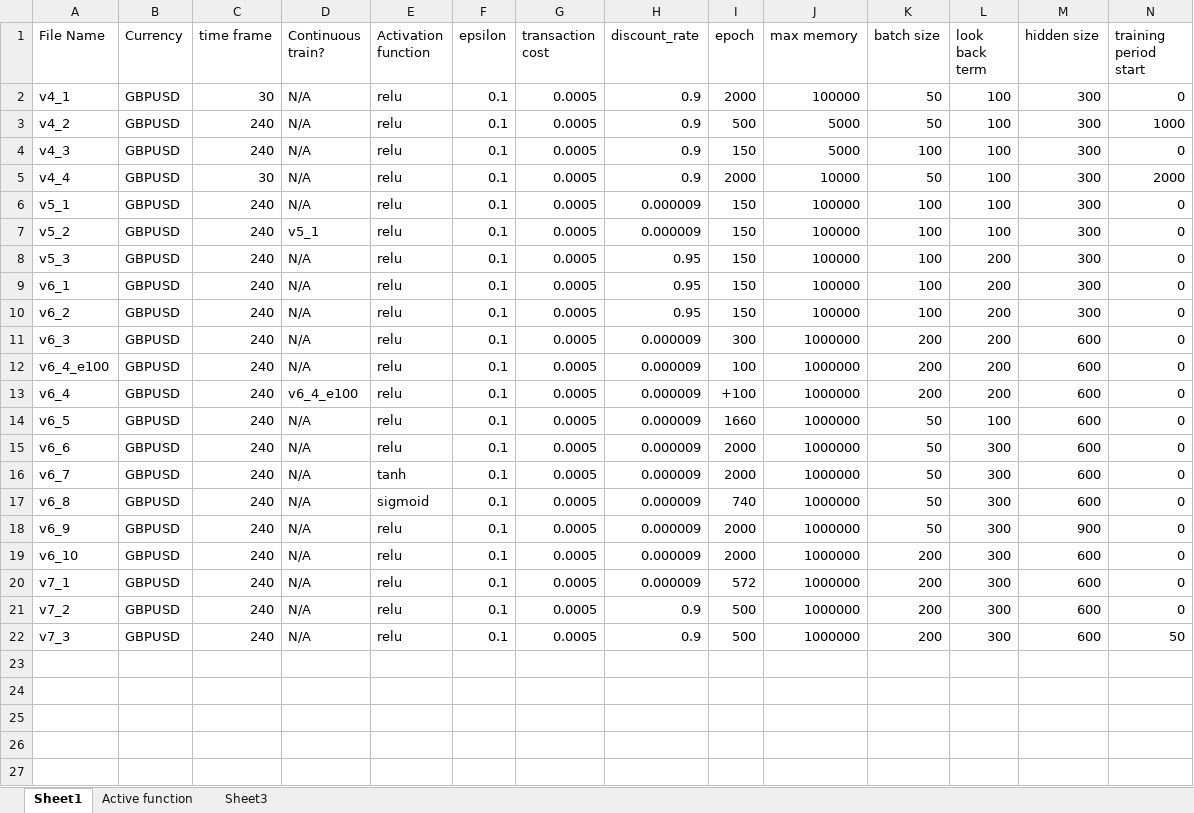
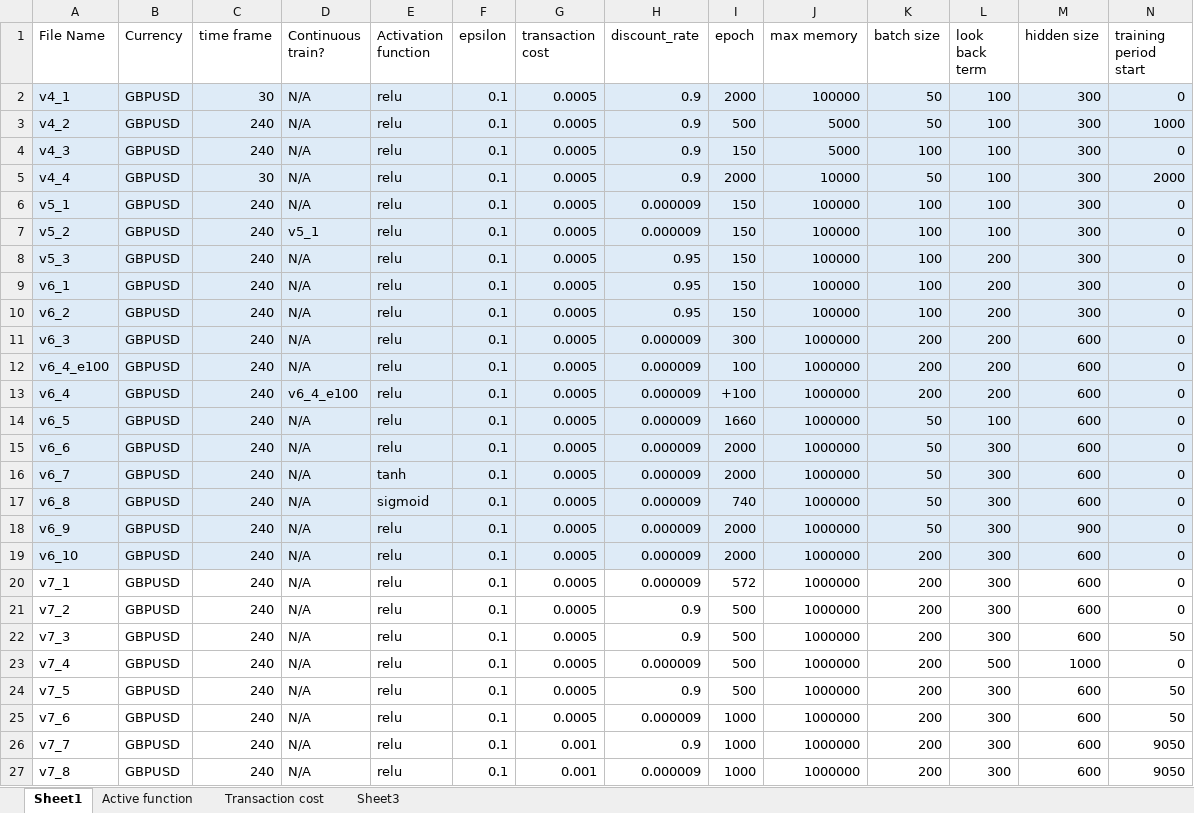
Before and after one commit to vdaytona/Quant-Ver1, an Excel workbook: Paper/DQN/Archive_Result/Result_summary.xlsx, sheet Sheet1, drawn as a sheet; only a part is shown; values as stored, in another font and other column widths than the file's, no borders; rows hold the shown columns only; the diff covers the shown part only; the diff names each change by its address in the sheet, - before the commit and + after, or states it on an @@ line.

```diff
--- a/Paper/DQN/Archive_Result/Result_summary.xlsx (sheet Sheet1)
+++ b/Paper/DQN/Archive_Result/Result_summary.xlsx (sheet Sheet1)
+sheet tab: Transaction cost
-A2:N19 fill: none
+A2:N19 fill: #DEEBF7
+row 23: v7_4 | GBPUSD | 240 | N/A | relu | 0.1 | 0.0005 | 0.000009 | 500 | 1000000 | 200 | 500 | 1000 | 0
+row 24: v7_5 | GBPUSD | 240 | N/A | relu | 0.1 | 0.0005 | 0.9 | 500 | 1000000 | 200 | 300 | 600 | 50
+row 25: v7_6 | GBPUSD | 240 | N/A | relu | 0.1 | 0.0005 | 0.000009 | 1000 | 1000000 | 200 | 300 | 600 | 50
+row 26: v7_7 | GBPUSD | 240 | N/A | relu | 0.1 | 0.001 | 0.9 | 1000 | 1000000 | 200 | 300 | 600 | 9050
+row 27: v7_8 | GBPUSD | 240 | N/A | relu | 0.1 | 0.001 | 0.000009 | 1000 | 1000000 | 200 | 300 | 600 | 9050
```
Also changed, not shown: cell formats elsewhere in this sheet, sheet Sheet3, sheet Active function, charts or pictures, 1 other file.
